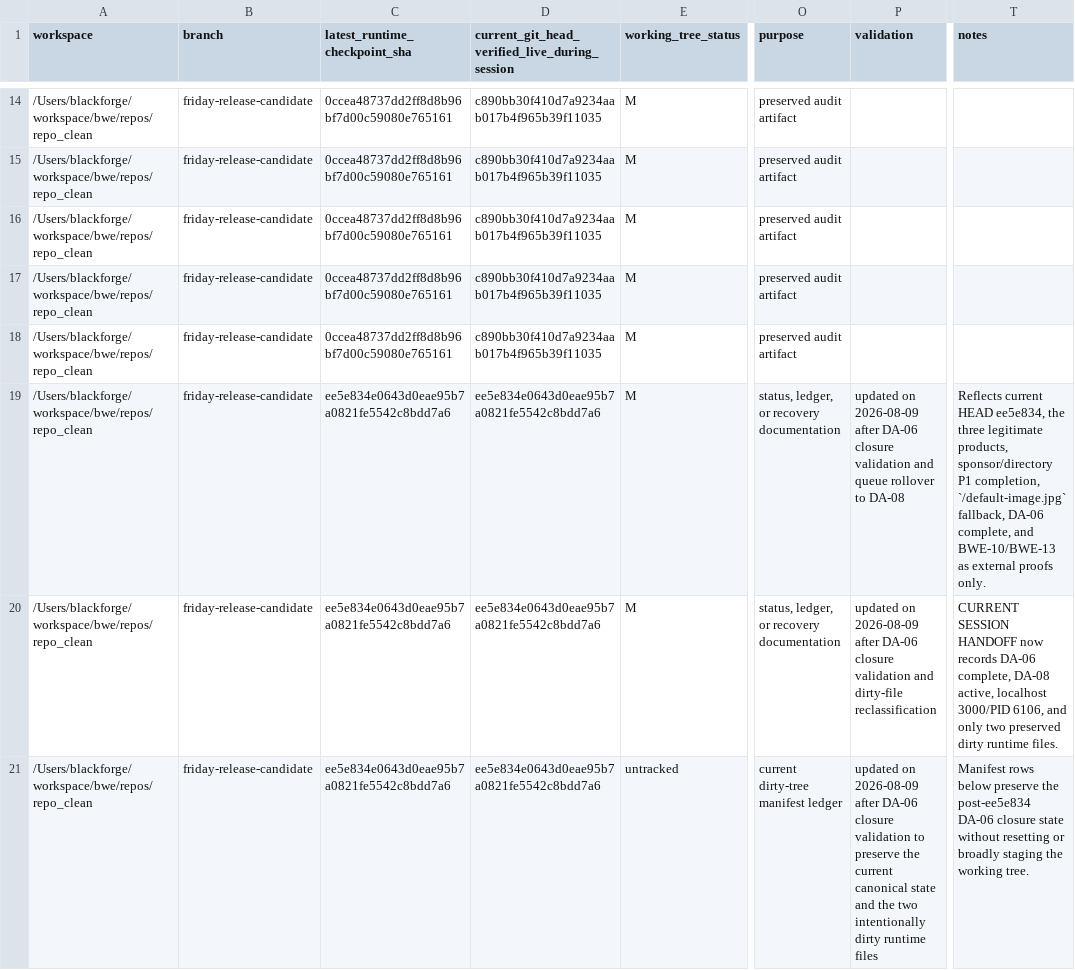
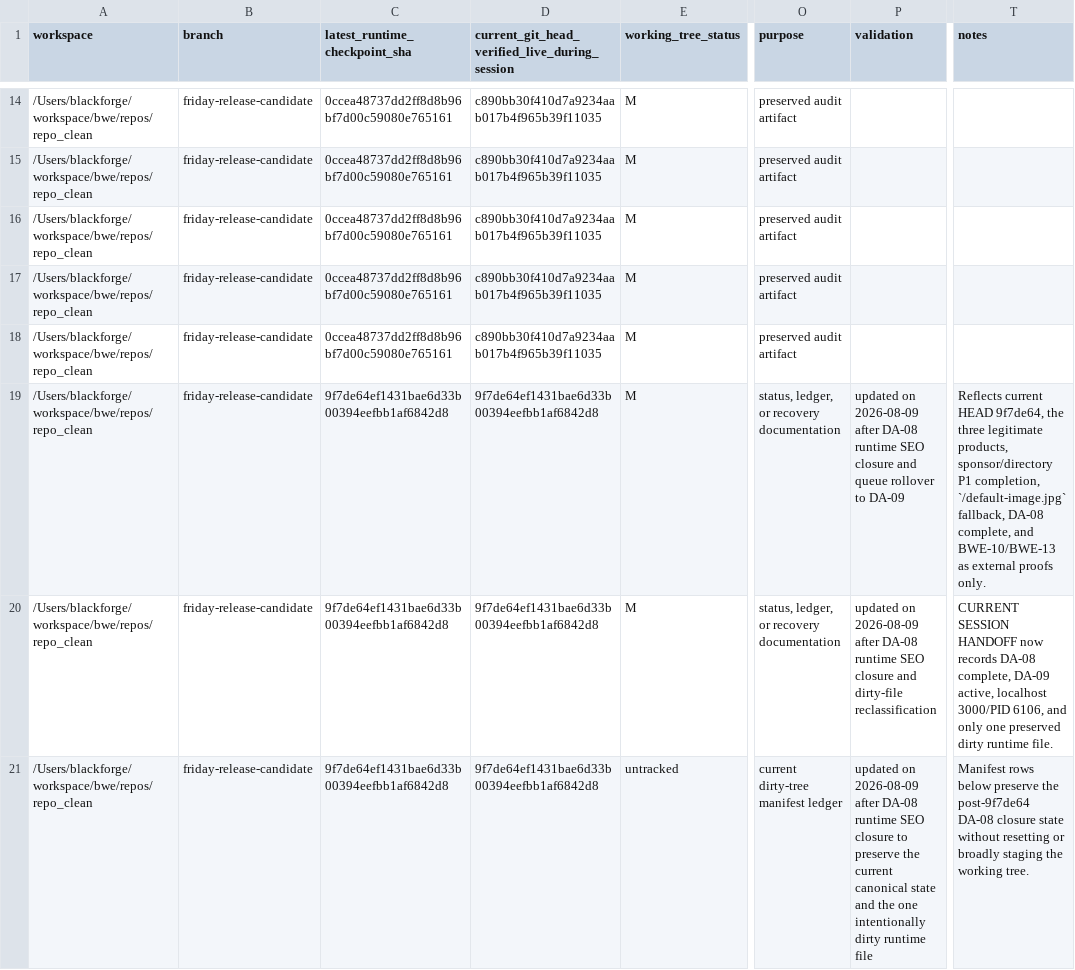
Before and after one commit to tjhooker6591/blackwealthexchange, a CSV file: docs/recovery/BWE_COMPLETE_FILE_MANIFEST_CURRENT.csv, drawn as a sheet; only a part is shown, gaps mark what is left out; the diff covers the shown part only; the diff names each change by its address in the sheet, - before the commit and + after, or states it on an @@ line.

Commit message:
docs: record da-08 closure

```diff
--- a/docs/recovery/BWE_COMPLETE_FILE_MANIFEST_CURRENT.csv
+++ b/docs/recovery/BWE_COMPLETE_FILE_MANIFEST_CURRENT.csv
-C19:C21 (latest_runtime_checkpoint_sha): ee5e834e0643d0eae95b7a0821fe5542c8bdd7a6
+C19:C21 (latest_runtime_checkpoint_sha): 9f7de64ef1431bae6d33b00394eefbb1af6842d8
-D19:D21: ee5e834e0643d0eae95b7a0821fe5542c8bdd7a6
+D19:D21: 9f7de64ef1431bae6d33b00394eefbb1af6842d8
-P19 (validation): …2026-08-09 after DA-06 closure validation and queue rollover to DA-08
+P19 (validation): …2026-08-09 after DA-08 runtime SEO closure and queue rollover to DA-09
-T19 (notes): …current HEAD ee5e834, the three legitimate products, sponsor/directory P1 completion, `/default-image.jpg` fallback, DA-06 complete, and…
+T19 (notes): …current HEAD 9f7de64, the three legitimate products, sponsor/directory P1 completion, `/default-image.jpg` fallback, DA-08 complete, and…
-P20 (validation): …2026-08-09 after DA-06 closure validation and dirty-file…
+P20 (validation): …2026-08-09 after DA-08 runtime SEO closure and dirty-file…
-T20 (notes): …now records DA-06 complete, DA-08 active, localhost 3000/PID 6106, and only two preserved dirty runtime files.
+T20 (notes): …now records DA-08 complete, DA-09 active, localhost 3000/PID 6106, and only one preserved dirty runtime file.
-P21 (validation): …2026-08-09 after DA-06 closure validation to preserve the current canonical state and the two intentionally dirty runtime files
+P21 (validation): …2026-08-09 after DA-08 runtime SEO closure to preserve the current canonical state and the one intentionally dirty runtime file
-T21 (notes): …preserve the post-ee5e834 DA-06 closure state…
+T21 (notes): …preserve the post-9f7de64 DA-08 closure state…
```
Also changed, not shown: 14 edited cells elsewhere in this file, 2 other files.
